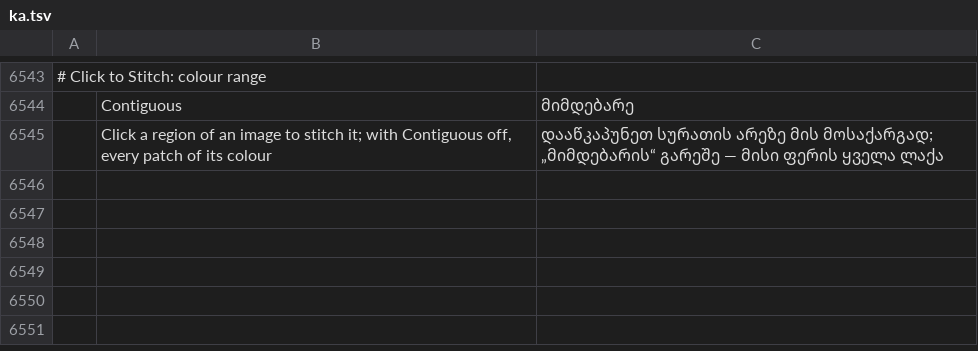
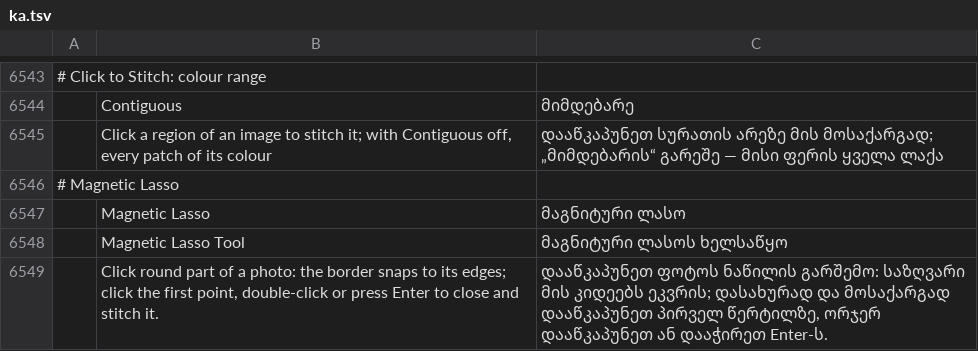
Before and after one commit to Stitchwright/StitchFoundry, a TSV file: crates/ui-egui/src/i18n/ka.tsv, drawn as a sheet; only a part is shown, gaps mark what is left out; the diff names each change by its address in the sheet, - before the commit and + after, or states it on an @@ line.

```diff
--- a/crates/ui-egui/src/i18n/ka.tsv
+++ b/crates/ui-egui/src/i18n/ka.tsv
+row 6546: # Magnetic Lasso
+row 6547:  | Magnetic Lasso | მაგნიტური ლასო
+row 6548:  | Magnetic Lasso Tool | მაგნიტური ლასოს ხელსაწყო
+row 6549:  | Click round part of a photo: the border snaps to its edges; click the first point, double-click or press Enter to close and stitch it. | დააწკაპუნეთ ფოტოს ნაწილის გარშემო: საზღვარი მის კიდეებს ეკვრის; დასახურად და მოსაქარგად დააწკაპუნეთ პირველ წერტილზე, ორჯერ დააწკაპუნეთ ან დააჭირეთ Enter-ს.
```
Also changed, not shown: crates/ui-egui/src/i18n/bg.tsv, crates/ui-egui/src/i18n/el.tsv, 32 other files.
